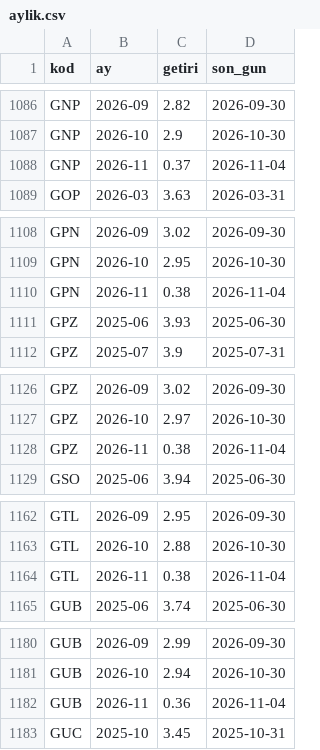
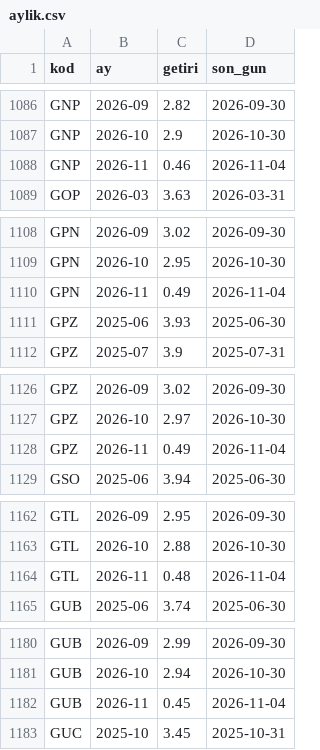
Before and after one commit to hsynaltunta/duzenli-fonlar, a CSV file: data/aylik.csv, drawn as a sheet; only a part is shown, gaps mark what is left out; the diff covers the shown part only.

```diff
--- a/data/aylik.csv
+++ b/data/aylik.csv
@@ -1087,3 +1087,3 @@ GNP,2026-09,2.82,2026-09-30
 GNP,2026-10,2.9,2026-10-30
-GNP,2026-11,0.37,2026-11-04
+GNP,2026-11,0.46,2026-11-04
 GOP,2026-03,3.63,2026-03-31
@@ -1109,3 +1109,3 @@ GPN,2026-09,3.02,2026-09-30
 GPN,2026-10,2.95,2026-10-30
-GPN,2026-11,0.38,2026-11-04
+GPN,2026-11,0.49,2026-11-04
 GPZ,2025-06,3.93,2025-06-30
@@ -1127,3 +1127,3 @@ GPZ,2026-09,3.02,2026-09-30
 GPZ,2026-10,2.97,2026-10-30
-GPZ,2026-11,0.38,2026-11-04
+GPZ,2026-11,0.49,2026-11-04
 GSO,2025-06,3.94,2025-06-30
@@ -1163,3 +1163,3 @@ GTL,2026-09,2.95,2026-09-30
 GTL,2026-10,2.88,2026-10-30
-GTL,2026-11,0.38,2026-11-04
+GTL,2026-11,0.48,2026-11-04
 GUB,2025-06,3.74,2025-06-30
@@ -1181,3 +1181,3 @@ GUB,2026-09,2.99,2026-09-30
 GUB,2026-10,2.94,2026-10-30
-GUB,2026-11,0.36,2026-11-04
+GUB,2026-11,0.45,2026-11-04
 GUC,2025-10,3.45,2025-10-31
```
Also changed, not shown: 36 edited cells elsewhere in this file, data/fonlar.csv, data/tarama.csv, 38 other files.
